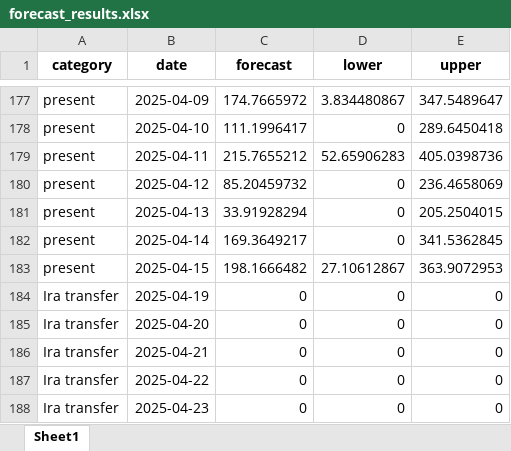
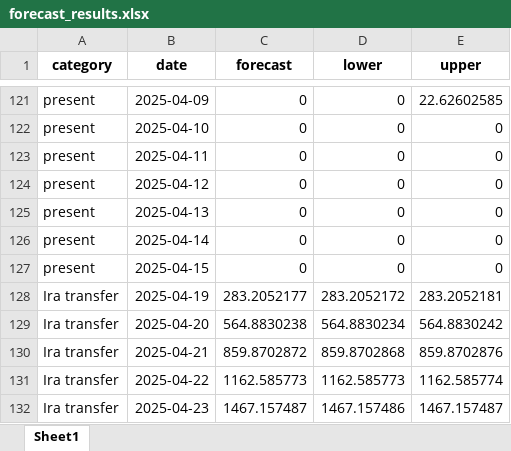
Before and after one commit to Dpotr/exp_forecast, an Excel workbook: forecast_results.xlsx, sheet Sheet1, drawn as a sheet; only a part is shown, gaps mark what is left out; values as stored, in another font and other column widths than the file's, no borders; removed rows and columns are numbered as before the commit, all else as after; the diff covers the shown part only; the diff names each change by its address in the sheet, - before the commit and + after, or states it on an @@ line.

Commit message:
Improve forecast accuracy: last 30d only, drop top 1% outliers, log-transform, add moving average baseline, add warning if forecast is too high. Update README with 'for dummies' section and formulas.

```diff
--- a/forecast_results.xlsx (sheet Sheet1)
+++ b/forecast_results.xlsx (sheet Sheet1)
-C121 (forecast): 174.7665972
+C121 (forecast): 0
-D121 (lower): 3.834480867
+D121 (lower): 0
-E121 (upper): 347.5489647
+E121 (upper): 22.62602585
-C122 (forecast): 111.1996417
+C122 (forecast): 0
-E122 (upper): 289.6450418
+E122 (upper): 0
-C123 (forecast): 215.7655212
+C123 (forecast): 0
-D123 (lower): 52.65906283
+D123 (lower): 0
-E123 (upper): 405.0398736
+E123 (upper): 0
-C124 (forecast): 85.20459732
+C124 (forecast): 0
-E124 (upper): 236.4658069
+E124 (upper): 0
-C125 (forecast): 33.91928294
+C125 (forecast): 0
-E125 (upper): 205.2504015
+E125 (upper): 0
-C126 (forecast): 169.3649217
+C126 (forecast): 0
-E126 (upper): 341.5362845
+E126 (upper): 0
-row 183: present | 2025-04-15 | 198.1666482 | 27.10612867 | 363.9072953
-A127 (category): Ira transfer
+A127 (category): present
-B127 (date): 2025-04-19
+B127 (date): 2025-04-15
+row 128: Ira transfer | 2025-04-19 | 283.2052177 | 283.2052172 | 283.2052181
-C129 (forecast): 0
+C129 (forecast): 564.8830238
-D129 (lower): 0
+D129 (lower): 564.8830234
-E129 (upper): 0
+E129 (upper): 564.8830242
-C130 (forecast): 0
+C130 (forecast): 859.8702872
-D130 (lower): 0
+D130 (lower): 859.8702868
-E130 (upper): 0
+E130 (upper): 859.8702876
-C131 (forecast): 0
+C131 (forecast): 1162.585773
-D131 (lower): 0
+D131 (lower): 1162.585773
-E131 (upper): 0
+E131 (upper): 1162.585774
-C132 (forecast): 0
+C132 (forecast): 1467.157487
-D132 (lower): 0
+D132 (lower): 1467.157486
-E132 (upper): 0
+E132 (upper): 1467.157487
```
Also changed, not shown: other rows of this sheet, 2 other files.
